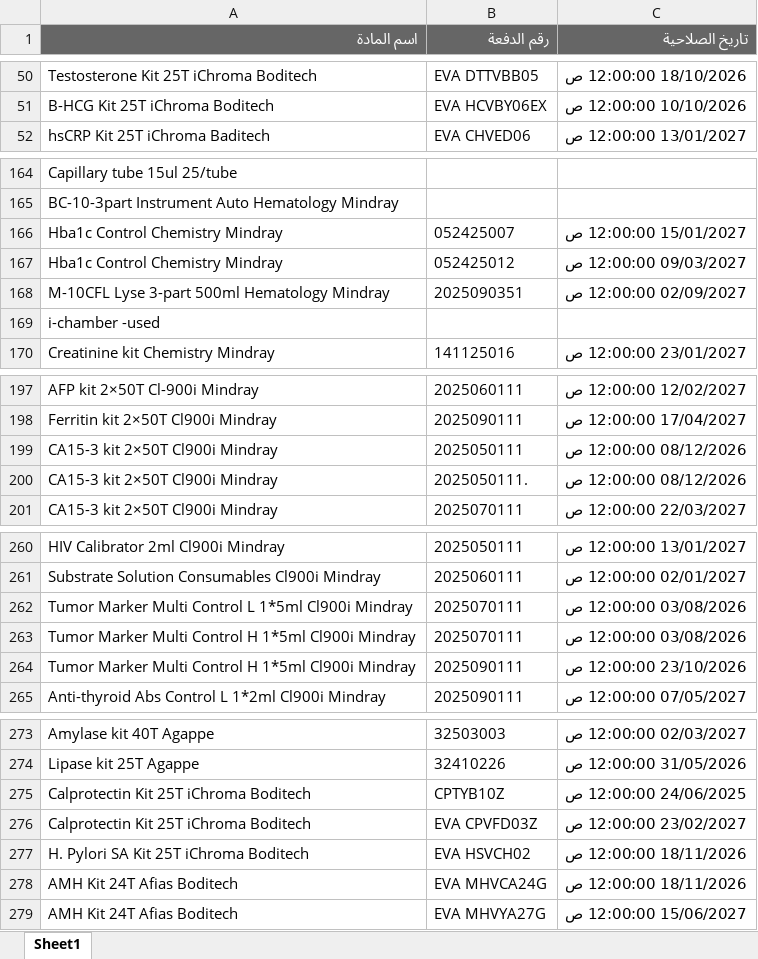
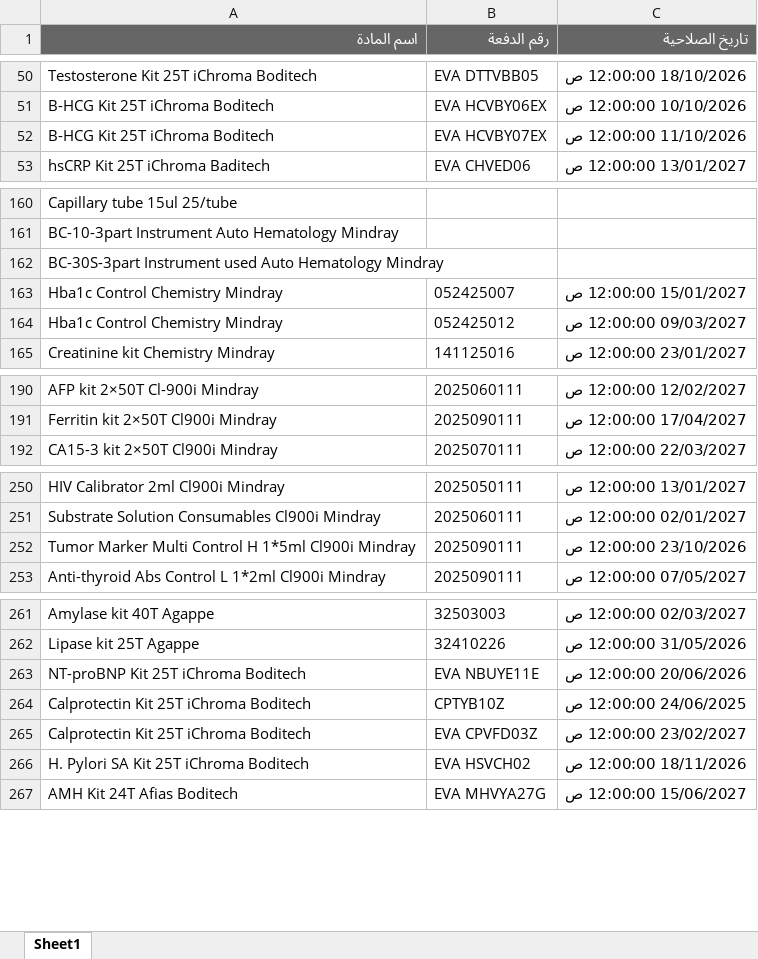
Before and after one commit to abdallawolf92/expiry-check, an Excel workbook: المواد.xlsx, sheet Sheet1, drawn as a sheet; only a part is shown, gaps mark what is left out; values as stored, in another font and other column widths than the file's, no borders; removed rows and columns are numbered as before the commit, all else as after; the diff covers the shown part only; the diff names each change by its address in the sheet, - before the commit and + after, or states it on an @@ line.

```diff
--- a/المواد.xlsx (sheet Sheet1)
+++ b/المواد.xlsx (sheet Sheet1)
+row 52: B-HCG Kit 25T iChroma Boditech | EVA HCVBY07EX | 11/10/2026 12:00:00 ص
+row 162: BC-30S-3part Instrument used Auto Hematology Mindray
-row 168: M-10CFL Lyse 3-part 500ml Hematology Mindray | 2025090351 | 02/09/2027 12:00:00 ص
-row 169: i-chamber -used
-row 199: CA15-3 kit 2×50T Cl900i Mindray | 2025050111 | 08/12/2026 12:00:00 ص
-row 200: CA15-3 kit 2×50T Cl900i Mindray | 2025050111. | 08/12/2026 12:00:00 ص
-row 262: Tumor Marker Multi Control L 1*5ml Cl900i Mindray | 2025070111 | 03/08/2026 12:00:00 ص
-row 263: Tumor Marker Multi Control H 1*5ml Cl900i Mindray | 2025070111 | 03/08/2026 12:00:00 ص
+row 263: NT-proBNP Kit 25T iChroma Boditech | EVA NBUYE11E | 20/06/2026 12:00:00 ص
-row 278: AMH Kit 24T Afias Boditech | EVA MHVCA24G | 18/11/2026 12:00:00 ص
```
Also changed, not shown: 6 added rows and 16 removed rows elsewhere in this sheet.
